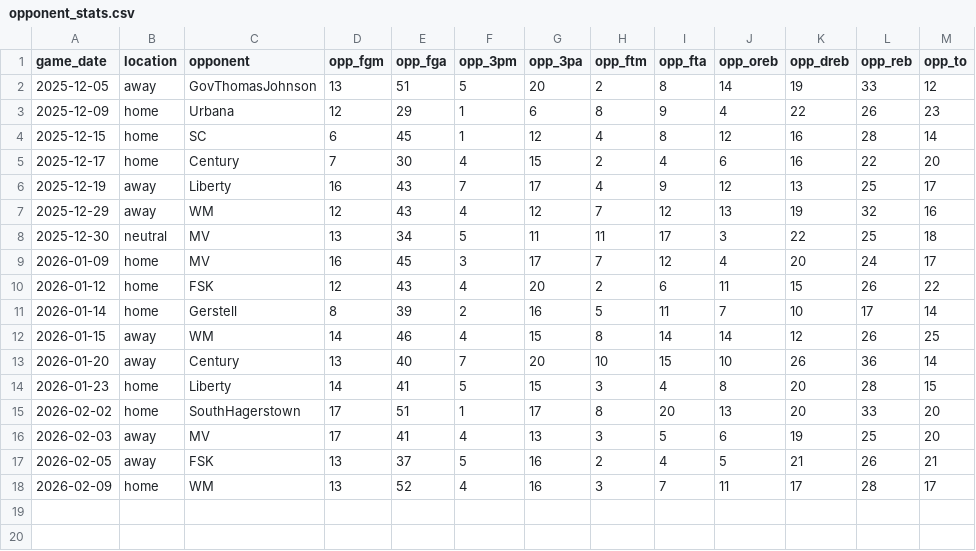
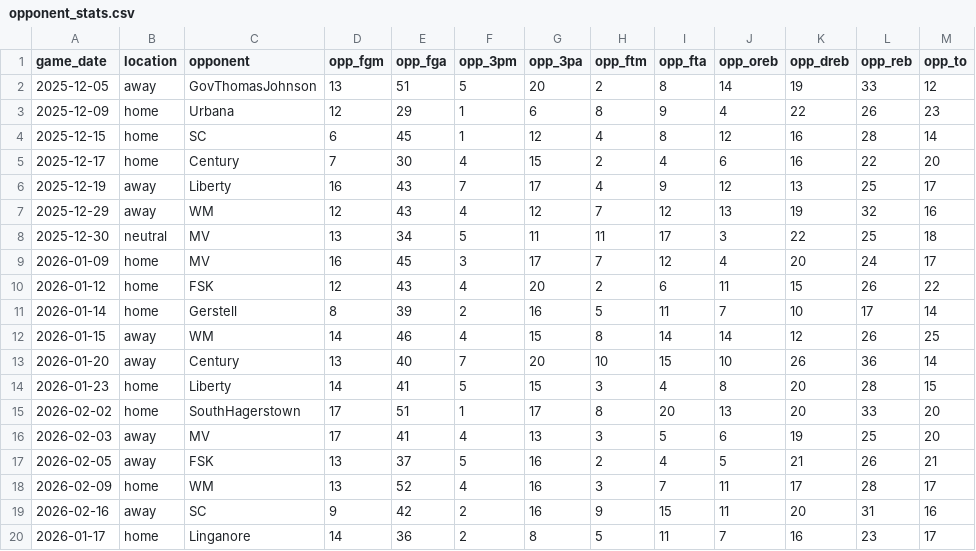
Before and after one commit to ConnorLevinson/WHS_Dashboard, a CSV file: opponent_stats.csv, drawn as a sheet; the diff names each change by its address in the sheet, - before the commit and + after, or states it on an @@ line.

Commit message:
Update opponent_stats.csv

```diff
--- a/opponent_stats.csv
+++ b/opponent_stats.csv
+row 19: 2026-02-16 | away | SC | 9 | 42 | 2 | 16 | 9 | 15 | 11 | 20 | 31 | 16
+row 20: 2026-01-17 | home | Linganore | 14 | 36 | 2 | 8 | 5 | 11 | 7 | 16 | 23 | 17
```
